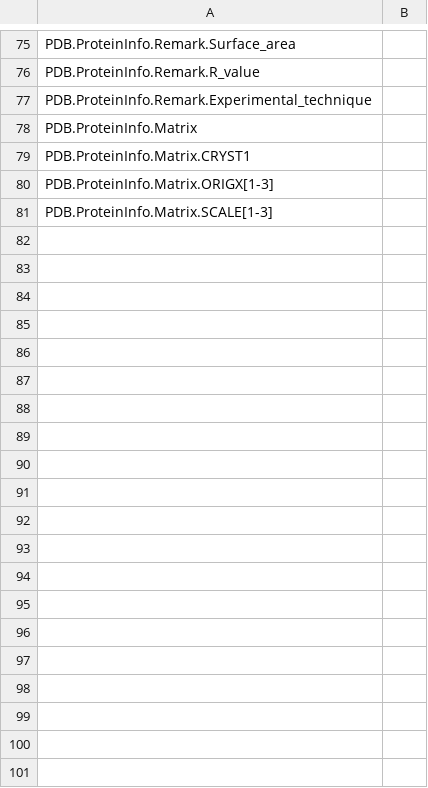
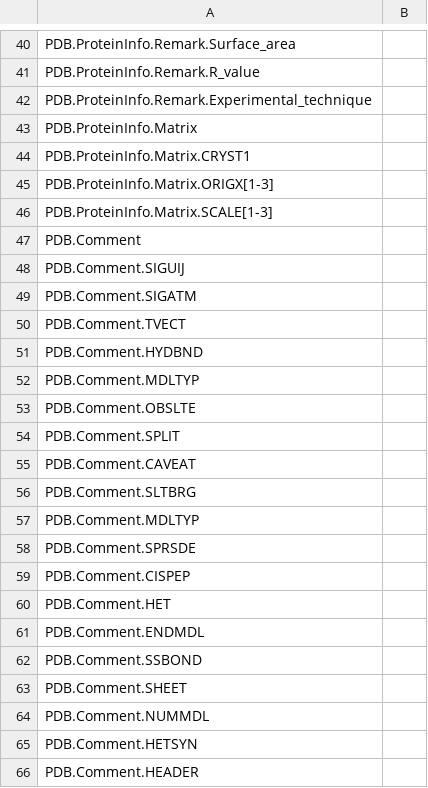
Before and after one commit to S-John-S/MAT, a CSV file: figure.csv, drawn as a sheet; only a part is shown, gaps mark what is left out; the diff covers the shown part only.

```diff
--- a/figure.csv
+++ b/figure.csv
@@ -81 +46,21 @@ PDB.ProteinInfo.Matrix.ORIGX[1-3]
 PDB.ProteinInfo.Matrix.SCALE[1-3]
+PDB.Comment,
+PDB.Comment.SIGUIJ,
+PDB.Comment.SIGATM,
+PDB.Comment.TVECT,
+PDB.Comment.HYDBND,
+PDB.Comment.MDLTYP,
+PDB.Comment.OBSLTE,
+PDB.Comment.SPLIT,
+PDB.Comment.CAVEAT,
+PDB.Comment.SLTBRG,
+PDB.Comment.MDLTYP,
+PDB.Comment.SPRSDE,
+PDB.Comment.CISPEP,
+PDB.Comment.HET,
+PDB.Comment.ENDMDL,
+PDB.Comment.SSBOND,
+PDB.Comment.SHEET,
+PDB.Comment.NUMMDL,
+PDB.Comment.HETSYN,
+PDB.Comment.HEADER,
```
Also changed, not shown: 14 added rows, 34 removed rows and 6 edited cells elsewhere in this file.
